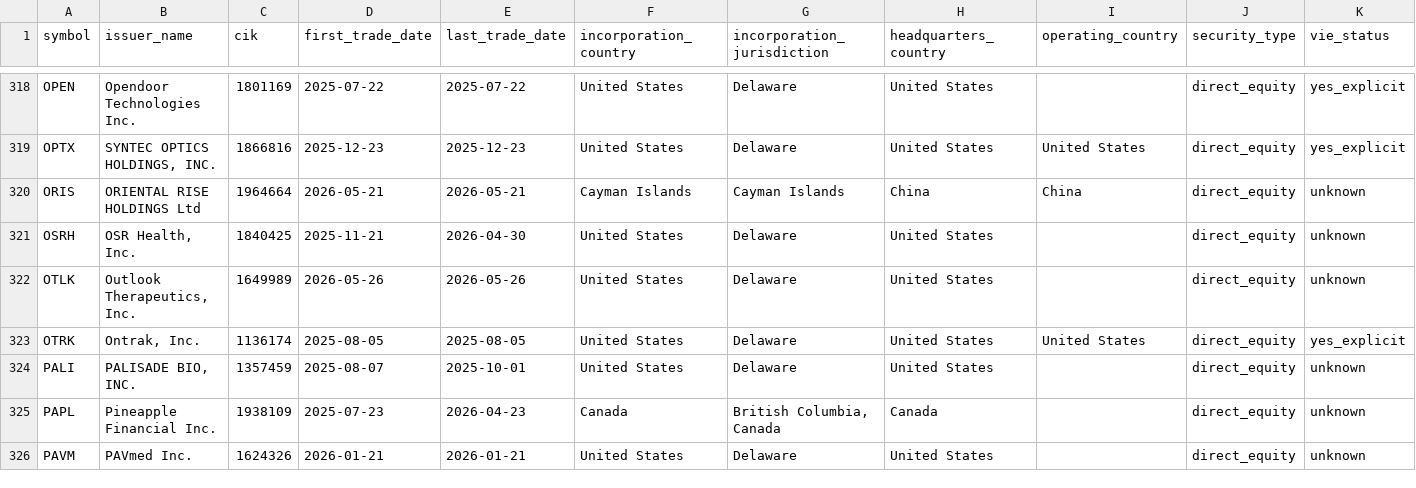
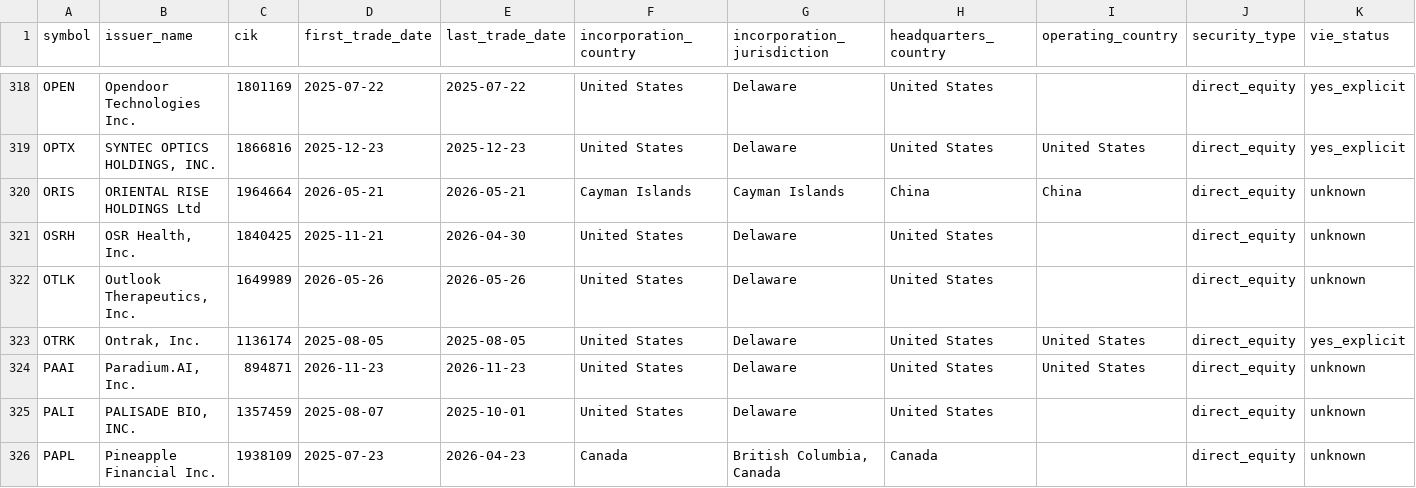
Before and after one commit to FerranCap/track-dashboard, a CSV file: data/reference/ticker-profiles.csv, drawn as a sheet; only a part is shown, gaps mark what is left out; the shorter side is filled out with more unchanged rows; rows hold the shown columns only; the diff names each change by its address in the sheet, - before the commit and + after, or states it on an @@ line.

```diff
--- a/data/reference/ticker-profiles.csv
+++ b/data/reference/ticker-profiles.csv
+row 324: PAAI | Paradium.AI, Inc. | 894871 | 2026-11-23 | 2026-11-23 | United States | Delaware | United States | United States | direct_equity | unknown
```
Also changed, not shown: 15 other files.
